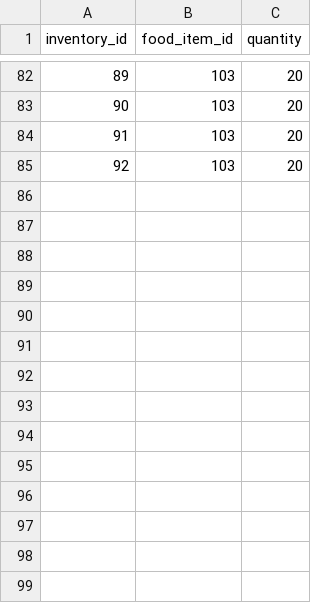
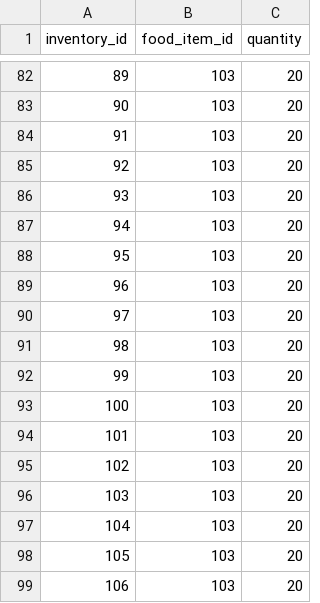
Before and after one commit to Badger-Tree/310_Group17FoodApp_GOATSQUAD, a CSV file: app/data/inventory.csv, drawn as a sheet; only a part is shown, gaps mark what is left out; the diff names each change by its address in the sheet, - before the commit and + after, or states it on an @@ line.

```diff
--- a/app/data/inventory.csv
+++ b/app/data/inventory.csv
+row 86: 93 | 103 | 20
+row 87: 94 | 103 | 20
+row 88: 95 | 103 | 20
+row 89: 96 | 103 | 20
+row 90: 97 | 103 | 20
+row 91: 98 | 103 | 20
+row 92: 99 | 103 | 20
+row 93: 100 | 103 | 20
+row 94: 101 | 103 | 20
+row 95: 102 | 103 | 20
+row 96: 103 | 103 | 20
+row 97: 104 | 103 | 20
+row 98: 105 | 103 | 20
+row 99: 106 | 103 | 20
```
Also changed, not shown: app/data/food_items.csv, 12 other files.
